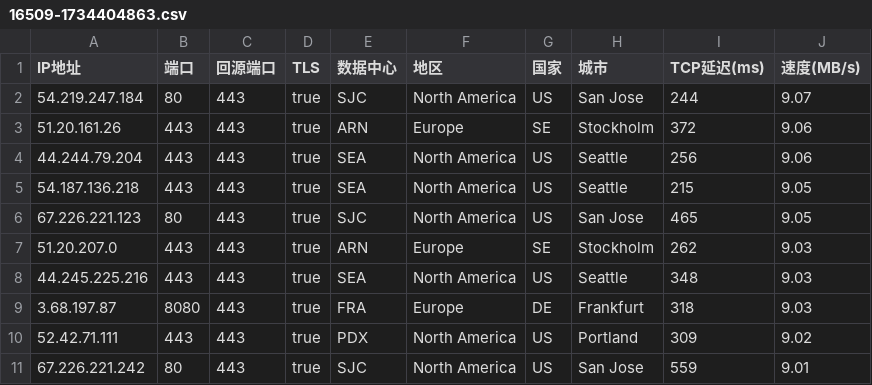
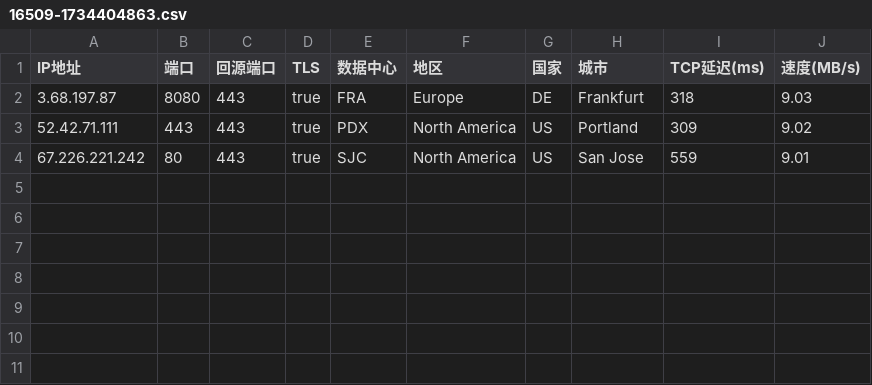
Before and after one commit to Yishan556/youxuan2, a CSV file: 16509-1734404863.csv, drawn as a sheet; the diff names each change by its address in the sheet, - before the commit and + after, or states it on an @@ line.

Commit message:
Update 16509-1734404863.csv

```diff
--- a/16509-1734404863.csv
+++ b/16509-1734404863.csv
-row 2: 54.219.247.184 | 80 | 443 | true | SJC | North America | US | San Jose | 244 | 9.07
-row 3: 51.20.161.26 | 443 | 443 | true | ARN | Europe | SE | Stockholm | 372 | 9.06
-row 4: 44.244.79.204 | 443 | 443 | true | SEA | North America | US | Seattle | 256 | 9.06
-row 5: 54.187.136.218 | 443 | 443 | true | SEA | North America | US | Seattle | 215 | 9.05
-row 6: 67.226.221.123 | 80 | 443 | true | SJC | North America | US | San Jose | 465 | 9.05
-row 7: 51.20.207.0 | 443 | 443 | true | ARN | Europe | SE | Stockholm | 262 | 9.03
-row 8: 44.245.225.216 | 443 | 443 | true | SEA | North America | US | Seattle | 348 | 9.03
```
